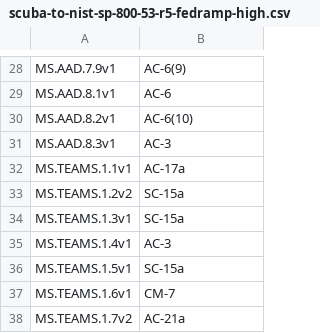
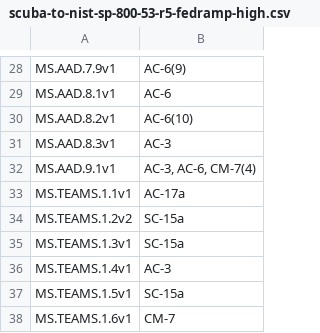
Before and after one commit to cisagov/ScubaGear, a CSV file: PowerShell/ScubaGear/mappings/scuba-to-nist-sp-800-53-r5-fedramp-high.csv, drawn as a sheet; only a part is shown, gaps mark what is left out; the shorter side is filled out with more unchanged rows.

Commit message:
Create new Entra baseline policy to block high risk Entra AI agents (#2154)
* Initial changes to support policy 9.1v1 Block high risk AI agents

* Updated 9.1v1 policy name and CreateReportStubs file

* Updated baseline and rego to handle Environment and License issues. Added some functional and unit tests

* Added whitespace and fixed unit test

* Removed trailing spaces

* Enabled App Exclusions and added more unit tests

* Updated CreateReportStubs file

* Updated TestResults.json

* Removed unnecessary import in unit tests

* Auto-generate ScubaBaselines.json from markdown baselines

This file was automatically generated by the GitHub Actions workflow.

Workflow: generate_baseline_json.yaml
Trigger: Baseline markdown file changes in PR #2154
Generated: 2026-05-14 18:46:38 UTC

* Temporary functional test changes to test handling different tenant environments

* Fixed linter issues

* Fixes for functional test updates

* Updated Rego logic and associated tests

* Fixed functional test for g5

* Fixed identation and converted object from list to string

* Updated the rego logic, corresponding tests, and comments to prioritize license issues

* Report details adjustment and updates to support app exclusions

* Updated rego to match util function name change

* Updates to fix Regal Linter errors

* Fix typo in rationale for AI agent policy

Corrected the spelling of 'permissiona' to 'permissions' in the rationale section.

---------

Co-authored-by: github-actions[bot] <github-actions[bot]@users.noreply.github.com>
Co-authored-by: Dick Tracy II <54296228+DickTracyII@users.noreply.github.com>

```diff
--- a/PowerShell/ScubaGear/mappings/scuba-to-nist-sp-800-53-r5-fedramp-high.csv
+++ b/PowerShell/ScubaGear/mappings/scuba-to-nist-sp-800-53-r5-fedramp-high.csv
@@ -31,2 +31,3 @@ MS.AAD.8.2v1,AC-6(10)
 MS.AAD.8.3v1,AC-3
+MS.AAD.9.1v1,"AC-3, AC-6, CM-7(4)"
 MS.TEAMS.1.1v1,AC-17a
```
Also changed, not shown: 9 other files.
